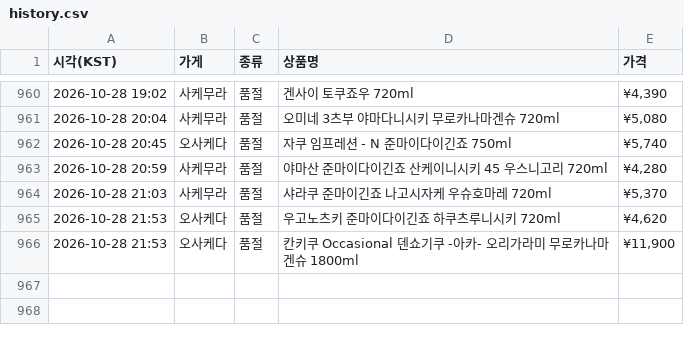
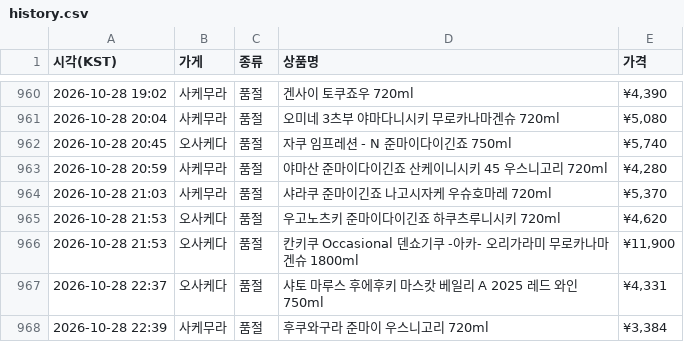
Before and after one commit to zerocustom84-alt/sake-watch, a CSV file: history.csv, drawn as a sheet; only a part is shown, gaps mark what is left out; the diff names each change by its address in the sheet, - before the commit and + after, or states it on an @@ line.

```diff
--- a/history.csv
+++ b/history.csv
+row 967: 2026-10-28 22:37 | 오사케다 | 품절 | 샤토 마루스 후에후키 마스캇 베일리 A 2025 레드 와인 750ml | ¥4,331
+row 968: 2026-10-28 22:39 | 사케무라 | 품절 | 후쿠와구라 준마이 우스니고리 720ml | ¥3,384
```
Also changed, not shown: 2 other files.
